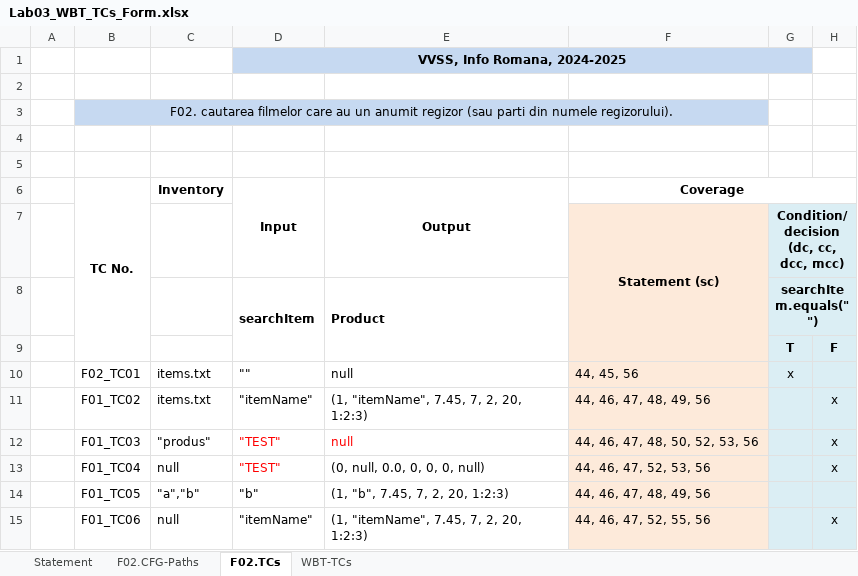
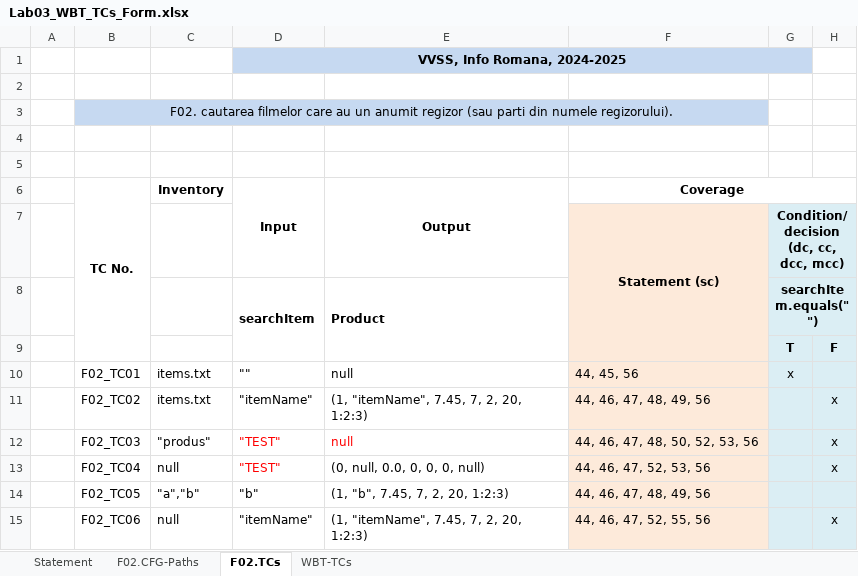
Before and after one commit to casianh10/VVSS-Lab, an Excel workbook: Docs/Lab03/Lab03_WBT_TCs_Form.xlsx, sheet F02.TCs, drawn as a sheet; only a part is shown; values as stored, in another font and other column widths than the file's, no borders; the diff names each change by its address in the sheet, - before the commit and + after, or states it on an @@ line.

Commit message:
Update doc3 document

```diff
--- a/Docs/Lab03/Lab03_WBT_TCs_Form.xlsx (sheet F02.TCs)
+++ b/Docs/Lab03/Lab03_WBT_TCs_Form.xlsx (sheet F02.TCs)
-B11: F01_TC02
+B11: F02_TC02
-B12: F01_TC03
+B12: F02_TC03
-B13: F01_TC04
+B13: F02_TC04
-B14: F01_TC05
+B14: F02_TC05
-B15: F01_TC06
+B15: F02_TC06
```
Also changed, not shown: sheet WBT-TCs, charts or pictures.
